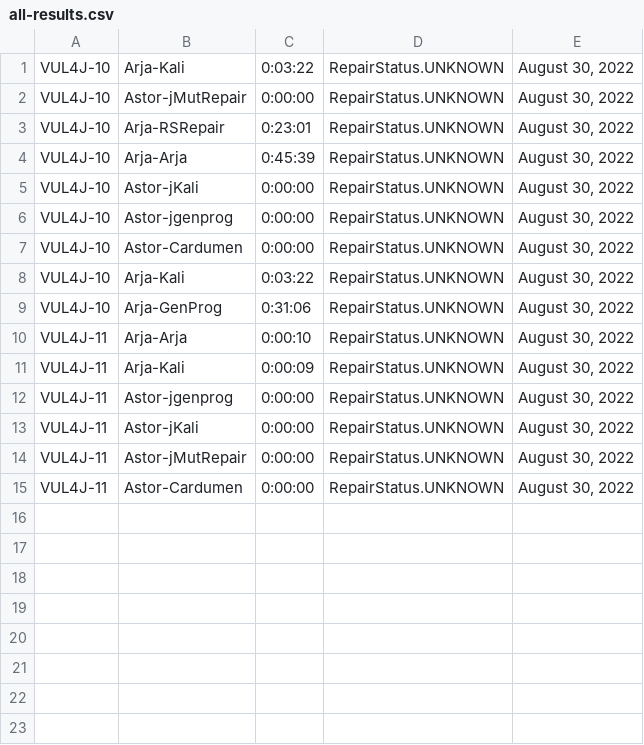
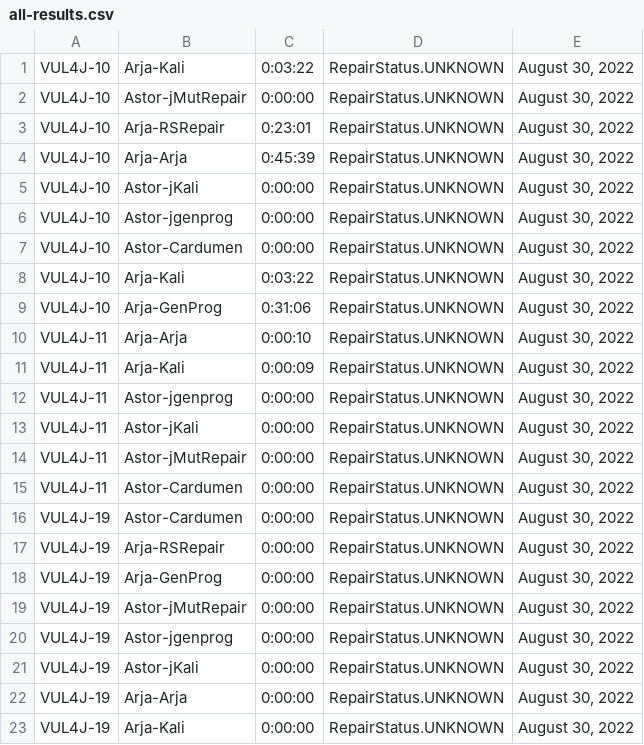
Before and after one commit to ericma1999/forked_apiarty, a CSV file: apiarty-findings/all-results.csv, drawn as a sheet.

```diff
--- a/apiarty-findings/all-results.csv
+++ b/apiarty-findings/all-results.csv
@@ -15 +15,9 @@ VUL4J-11,Astor-jMutRepair,0:00:00,RepairStatus.UNKNOWN,"August 30, 2022"
 VUL4J-11,Astor-Cardumen,0:00:00,RepairStatus.UNKNOWN,"August 30, 2022"
+VUL4J-19,Astor-Cardumen,0:00:00,RepairStatus.UNKNOWN,"August 30, 2022"
+VUL4J-19,Arja-RSRepair,0:00:00,RepairStatus.UNKNOWN,"August 30, 2022"
+VUL4J-19,Arja-GenProg,0:00:00,RepairStatus.UNKNOWN,"August 30, 2022"
+VUL4J-19,Astor-jMutRepair,0:00:00,RepairStatus.UNKNOWN,"August 30, 2022"
+VUL4J-19,Astor-jgenprog,0:00:00,RepairStatus.UNKNOWN,"August 30, 2022"
+VUL4J-19,Astor-jKali,0:00:00,RepairStatus.UNKNOWN,"August 30, 2022"
+VUL4J-19,Arja-Arja,0:00:00,RepairStatus.UNKNOWN,"August 30, 2022"
+VUL4J-19,Arja-Kali,0:00:00,RepairStatus.UNKNOWN,"August 30, 2022"
```
Also changed, not shown: 16 other files.
